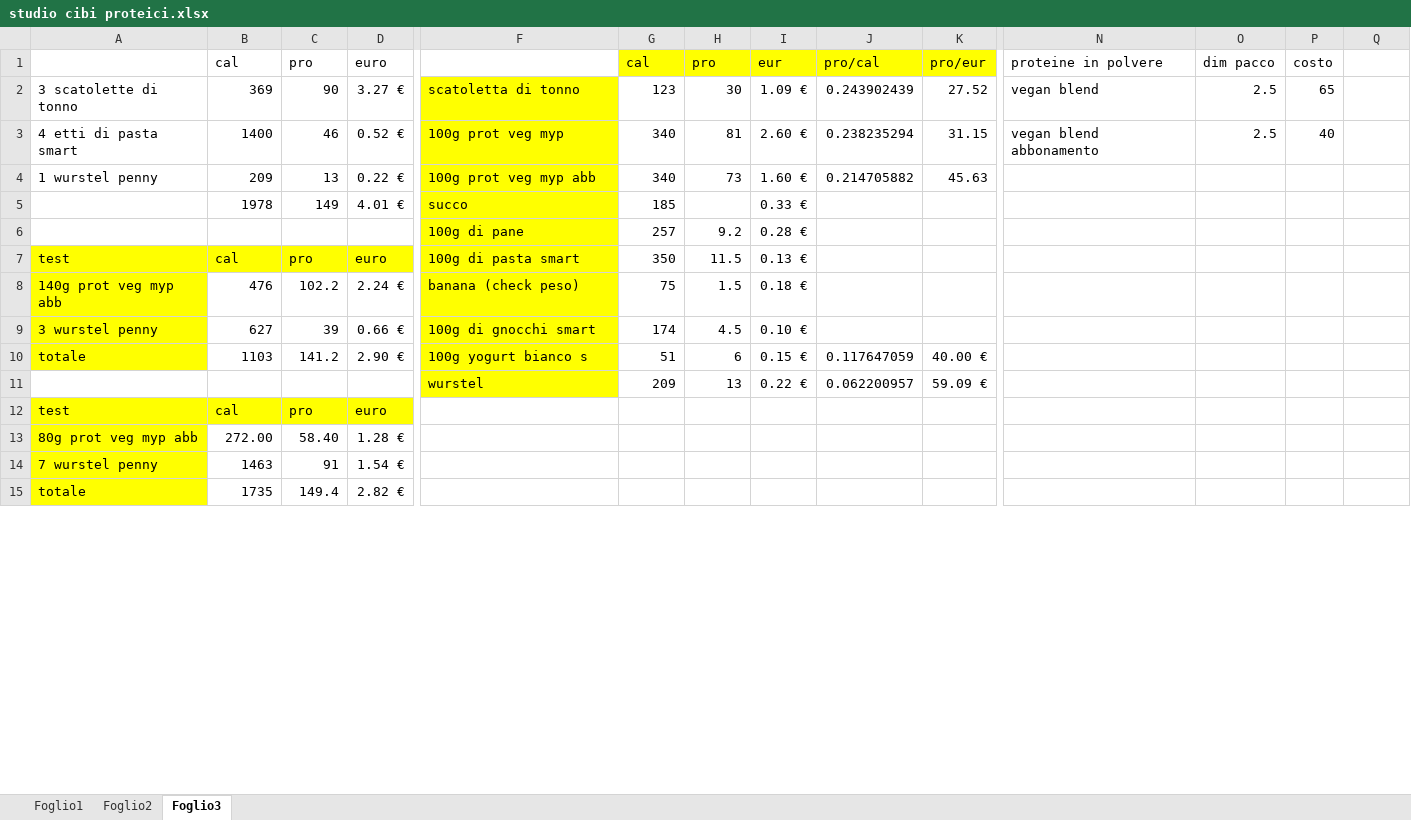
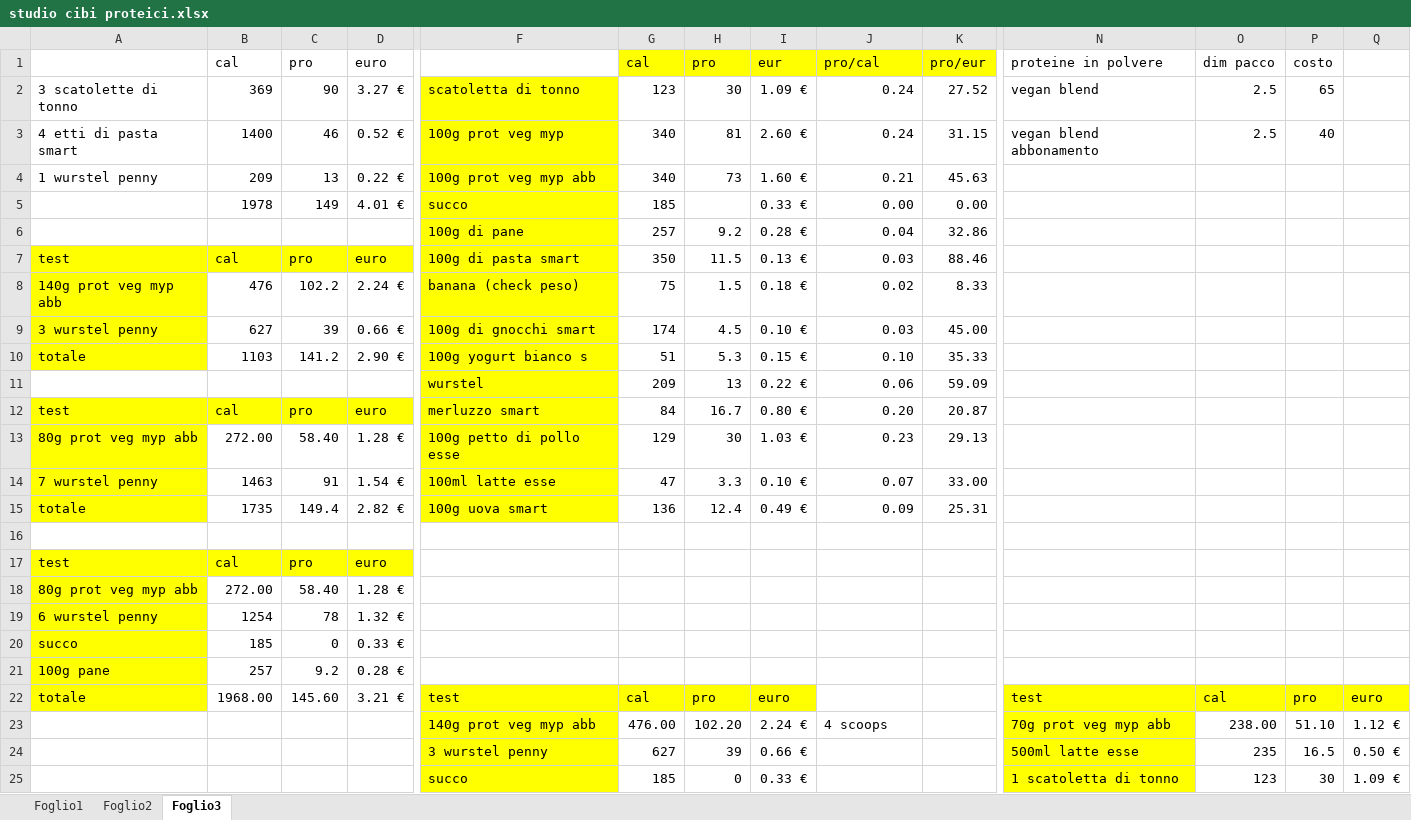
Before and after one commit to teebee03/uni, an Excel workbook: extra/studio cibi proteici.xlsx, sheet Foglio3, drawn as a sheet; only a part is shown, gaps mark what is left out; values as stored, in another font and other column widths than the file's, no borders; removed rows and columns are numbered as before the commit, all else as after; rows hold the shown columns only; the diff covers the shown part only; the diff names each change by its address in the sheet, - before the commit and + after, or states it on an @@ line.

```diff
--- a/extra/studio cibi proteici.xlsx (sheet Foglio3)
+++ b/extra/studio cibi proteici.xlsx (sheet Foglio3)
-J2 (pro/cal): 0.243902439
+J2 (pro/cal): 0.24
-J3 (pro/cal): 0.238235294
+J3 (pro/cal): 0.24
-J4 (pro/cal): 0.214705882
+J4 (pro/cal): 0.21
-J5 (pro/cal): (empty)
+J5 (pro/cal): 0.00
-K5 (pro/eur): (empty)
+K5 (pro/eur): 0.00
-J6 (pro/cal): (empty)
+J6 (pro/cal): 0.04
-K6 (pro/eur): (empty)
+K6 (pro/eur): 32.86
-J7 (pro/cal): (empty)
+J7 (pro/cal): 0.03
-K7 (pro/eur): (empty)
+K7 (pro/eur): 88.46
-J8 (pro/cal): (empty)
+J8 (pro/cal): 0.02
-K8 (pro/eur): (empty)
+K8 (pro/eur): 8.33
-J9 (pro/cal): (empty)
+J9 (pro/cal): 0.03
-K9 (pro/eur): (empty)
+K9 (pro/eur): 45.00
-H10 (pro): 6
+H10 (pro): 5.3
-J10 (pro/cal): 0.117647059
+J10 (pro/cal): 0.10
-K10 (pro/eur): 40.00 €
+K10 (pro/eur): 35.33
-J11 (pro/cal): 0.062200957
+J11 (pro/cal): 0.06
-K11 (pro/eur): 59.09 €
+K11 (pro/eur): 59.09
+row 12: test | cal | pro | euro | merluzzo smart | 84 | 16.7 | 0.80 € | 0.20 | 20.87
+row 13: 80g prot veg myp abb | 272.00 | 58.40 | 1.28 € | 100g petto di pollo esse | 129 | 30 | 1.03 € | 0.23 | 29.13
+row 14: 7 wurstel penny | 1463 | 91 | 1.54 € | 100ml latte esse | 47 | 3.3 | 0.10 € | 0.07 | 33.00
+row 15: totale | 1735 | 149.4 | 2.82 € | 100g uova smart | 136 | 12.4 | 0.49 € | 0.09 | 25.31
+row 16: (empty)
-row 14: 7 wurstel penny | 1463 | 91 | 1.54 €
-row 15: totale | 1735 | 149.4 | 2.82 €
+row 19: 6 wurstel penny | 1254 | 78 | 1.32 €
+row 20: succo | 185 | 0 | 0.33 €
+row 21: 100g pane | 257 | 9.2 | 0.28 €
+row 22: totale | 1968.00 | 145.60 | 3.21 € | test | cal | pro | euro |  |  | test | cal | pro | euro
+row 23:  |  |  |  | 140g prot veg myp abb | 476.00 | 102.20 | 2.24 € | 4 scoops |  | 70g prot veg myp abb | 238.00 | 51.10 | 1.12 €
+row 24:  |  |  |  | 3 wurstel penny | 627 | 39 | 0.66 € |  |  | 500ml latte esse | 235 | 16.5 | 0.50 €
+row 25:  |  |  |  | succo | 185 | 0 | 0.33 € |  |  | 1 scatoletta di tonno | 123 | 30 | 1.09 €
```
Also changed, not shown: 11 added rows, 11 removed rows, 1 moved row, 4 edited cells and cell formats elsewhere in this sheet, 26 other files.
